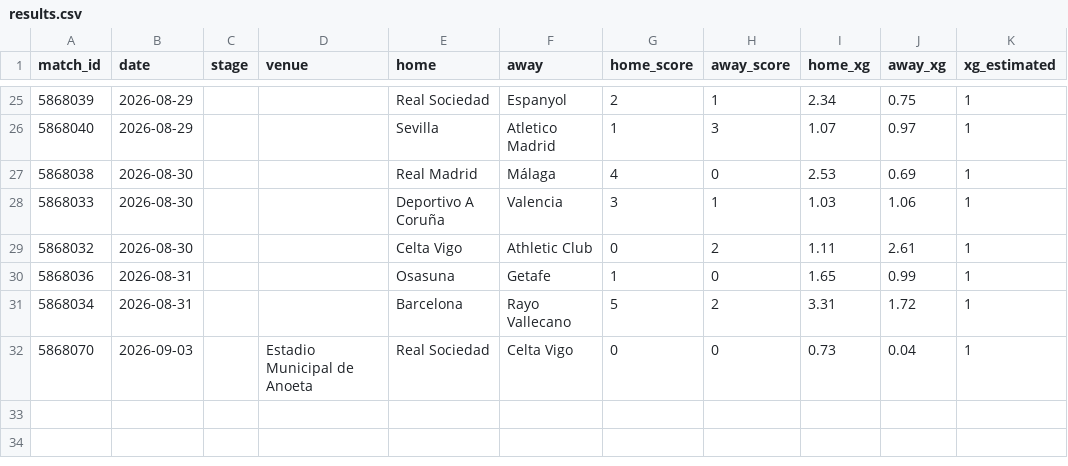
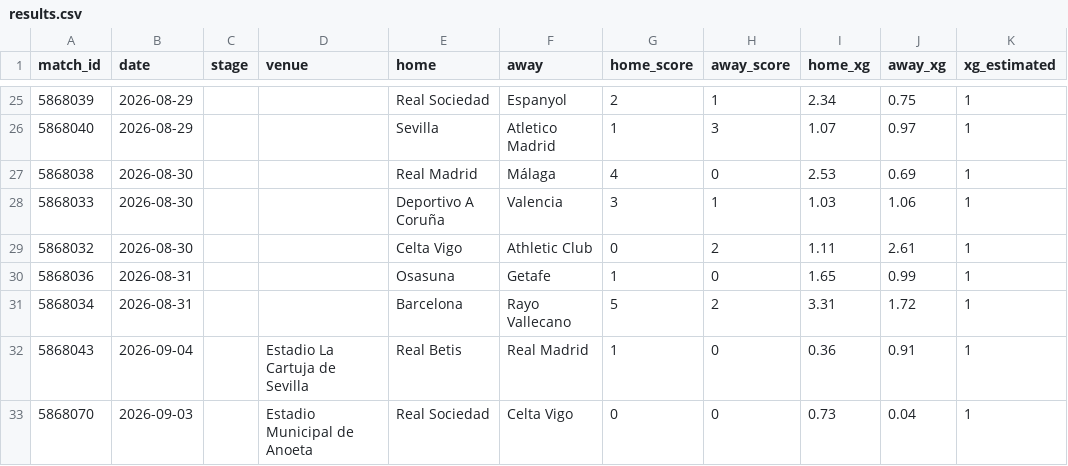
Before and after one commit to RShiri/XLALIGA, a CSV file: laliga_dashboard/database/results.csv, drawn as a sheet; only a part is shown, gaps mark what is left out.

```diff
--- a/laliga_dashboard/database/results.csv
+++ b/laliga_dashboard/database/results.csv
@@ -31,2 +31,3 @@ match_id,date,stage,venue,home,away,home_score,away_score,home_xg,away_xg,xg_est
 5868034,2026-08-31,,,Barcelona,Rayo Vallecano,5,2,3.31,1.72,1
+5868043,2026-09-04,,Estadio La Cartuja de Sevilla,Real Betis,Real Madrid,1,0,0.36,0.91,1
 5868070,2026-09-03,,Estadio Municipal de Anoeta,Real Sociedad,Celta Vigo,0,0,0.73,0.04,1
```
Also changed, not shown: laliga_dashboard/database/standings.csv, laliga_dashboard/database/team_match_stats.csv, 16 other files.
